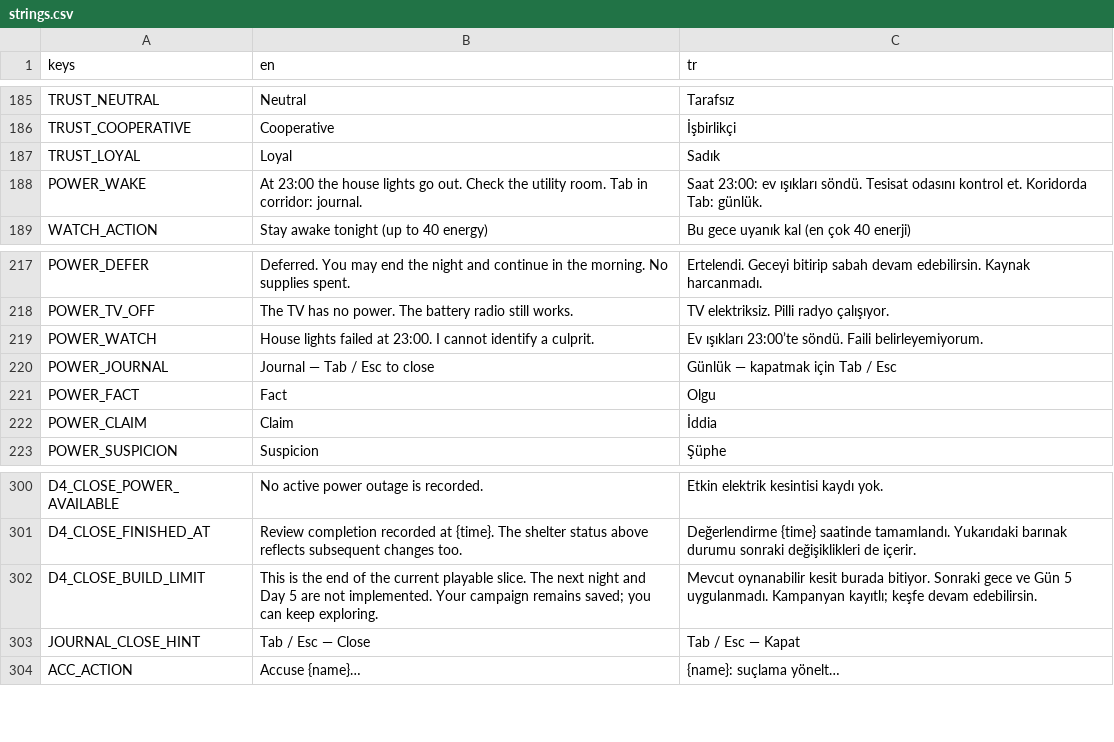
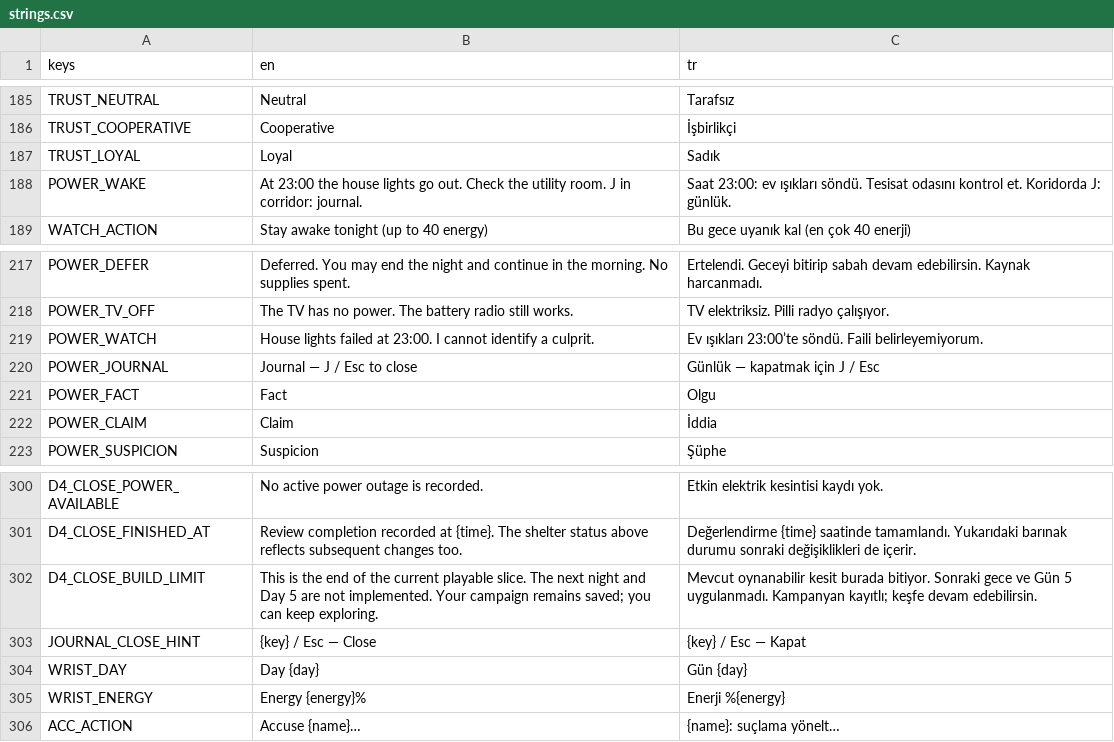
Before and after one commit to TheCaraman/SessizEv, a CSV file: localization/strings.csv, drawn as a sheet; only a part is shown, gaps mark what is left out.

```diff
--- a/localization/strings.csv
+++ b/localization/strings.csv
@@ -187,3 +187,3 @@ TRUST_COOPERATIVE,"Cooperative","İşbirlikçi"
 TRUST_LOYAL,"Loyal","Sadık"
-POWER_WAKE,"At 23:00 the house lights go out. Check the utility room. Tab in corridor: journal.","Saat 23:00: ev ışıkları söndü. Tesisat odasını kontrol et. Koridorda Tab: günlük."
+POWER_WAKE,"At 23:00 the house lights go out. Check the utility room. J in corridor: journal.","Saat 23:00: ev ışıkları söndü. Tesisat odasını kontrol et. Koridorda J: günlük."
 WATCH_ACTION,Stay awake tonight (up to 40 energy),Bu gece uyanık kal (en çok 40 enerji)
@@ -219,3 +219,3 @@ POWER_TV_OFF,"The TV has no power. The battery radio still works.","TV elektriks
 POWER_WATCH,"House lights failed at 23:00. I cannot identify a culprit.","Ev ışıkları 23:00’te söndü. Faili belirleyemiyorum."
-POWER_JOURNAL,"Journal — Tab / Esc to close","Günlük — kapatmak için Tab / Esc"
+POWER_JOURNAL,"Journal — J / Esc to close","Günlük — kapatmak için J / Esc"
 POWER_FACT,Fact,Olgu
@@ -302,3 +302,5 @@ D4_CLOSE_FINISHED_AT,"Review completion recorded at {time}. The shelter status a
 D4_CLOSE_BUILD_LIMIT,"This is the end of the current playable slice. The next night and Day 5 are not implemented. Your campaign remains saved; you can keep exploring.","Mevcut oynanabilir kesit burada bitiyor. Sonraki gece ve Gün 5 uygulanmadı. Kampanyan kayıtlı; keşfe devam edebilirsin."
-JOURNAL_CLOSE_HINT,"Tab / Esc — Close","Tab / Esc — Kapat"
+JOURNAL_CLOSE_HINT,"{key} / Esc — Close","{key} / Esc — Kapat"
+WRIST_DAY,Day {day},Gün {day}
+WRIST_ENERGY,Energy {energy}%,Enerji %{energy}
 ACC_ACTION,"Accuse {name}…","{name}: suçlama yönelt…"
```
Also changed, not shown: 11 other files.
